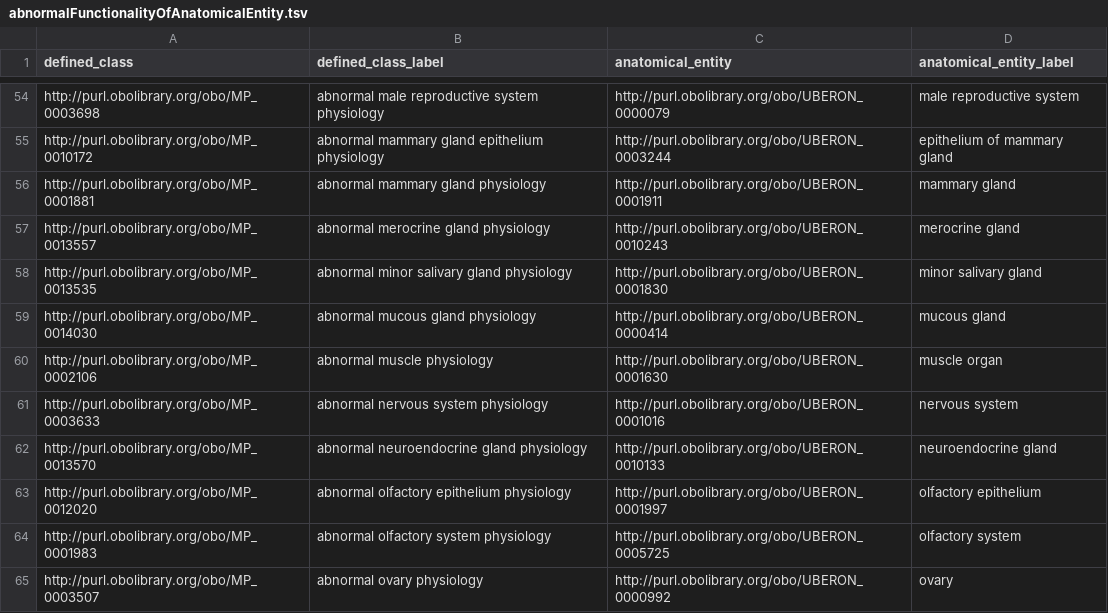
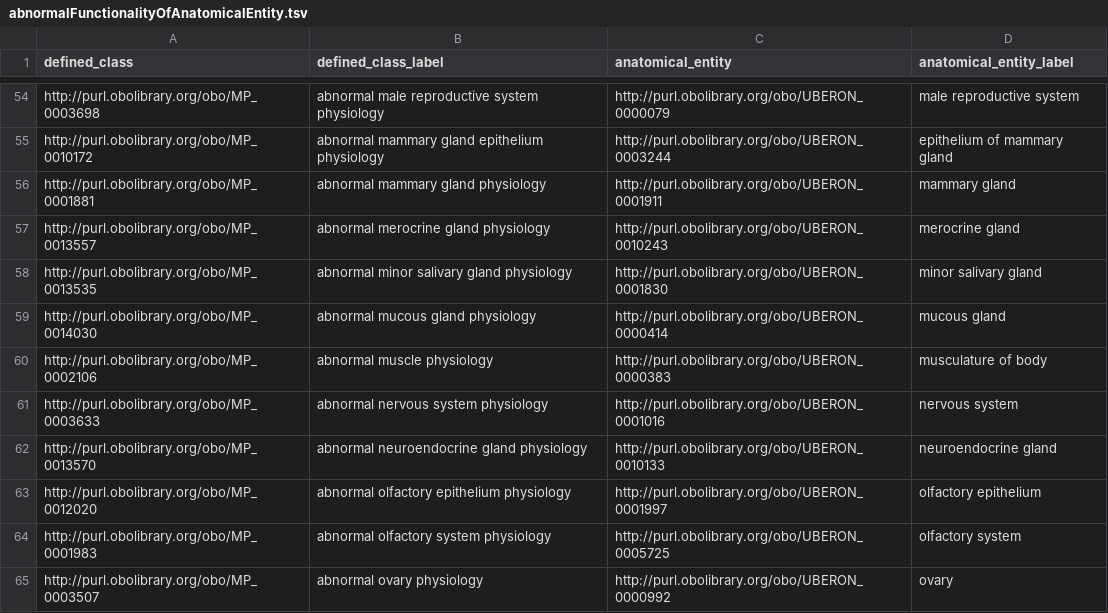
Before and after one commit to mgijax/mammalian-phenotype-ontology, a TSV file: src/patterns/data/default/abnormalFunctionalityOfAnatomicalEntity.tsv, drawn as a sheet; only a part is shown, gaps mark what is left out.

Commit message:
working on #4239
changed eqs for muscle phys and morph

```diff
--- a/src/patterns/data/default/abnormalFunctionalityOfAnatomicalEntity.tsv
+++ b/src/patterns/data/default/abnormalFunctionalityOfAnatomicalEntity.tsv
@@ -59,3 +59,3 @@ http://purl.obolibrary.org/obo/MP_0013535	abnormal minor salivary gland physiolo
 http://purl.obolibrary.org/obo/MP_0014030	abnormal mucous gland physiology	http://purl.obolibrary.org/obo/UBERON_0000414	mucous gland
-http://purl.obolibrary.org/obo/MP_0002106	abnormal muscle physiology	http://purl.obolibrary.org/obo/UBERON_0001630	muscle organ
+http://purl.obolibrary.org/obo/MP_0002106	abnormal muscle physiology	http://purl.obolibrary.org/obo/UBERON_0000383	musculature of body
 http://purl.obolibrary.org/obo/MP_0003633	abnormal nervous system physiology	http://purl.obolibrary.org/obo/UBERON_0001016	nervous system
```
Also changed, not shown: src/patterns/data/default/abnormalMorphologyOfPartOfAnatomicalEntity.tsv.
